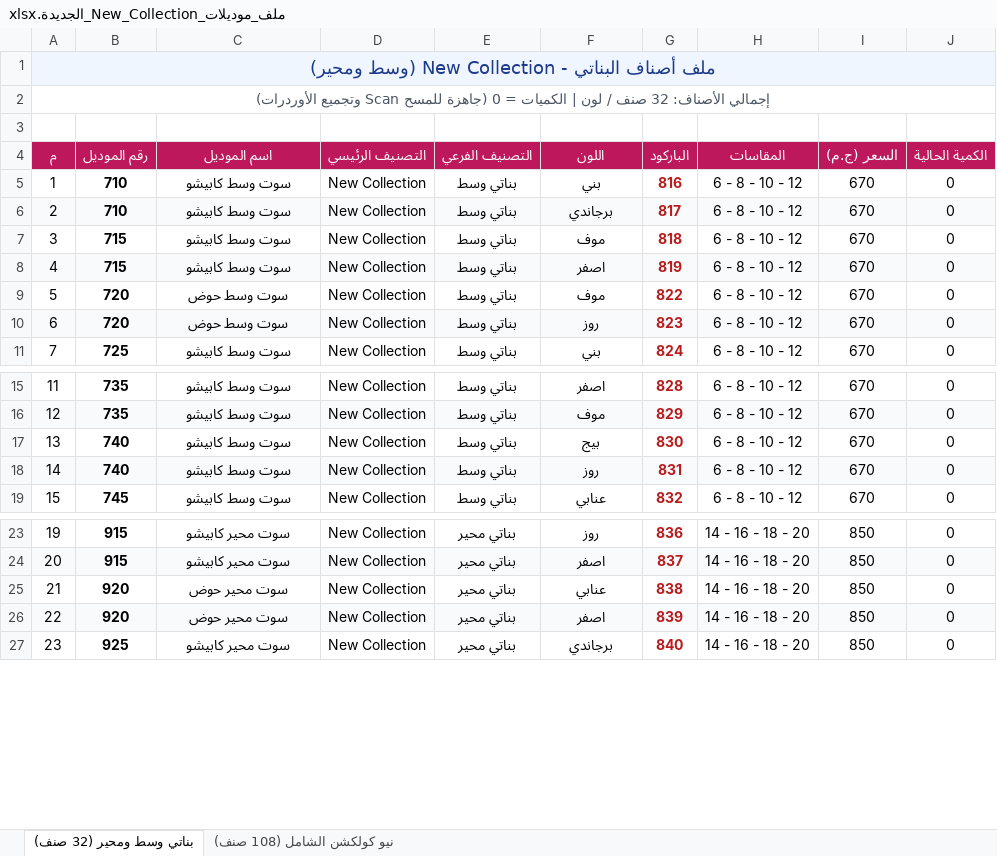
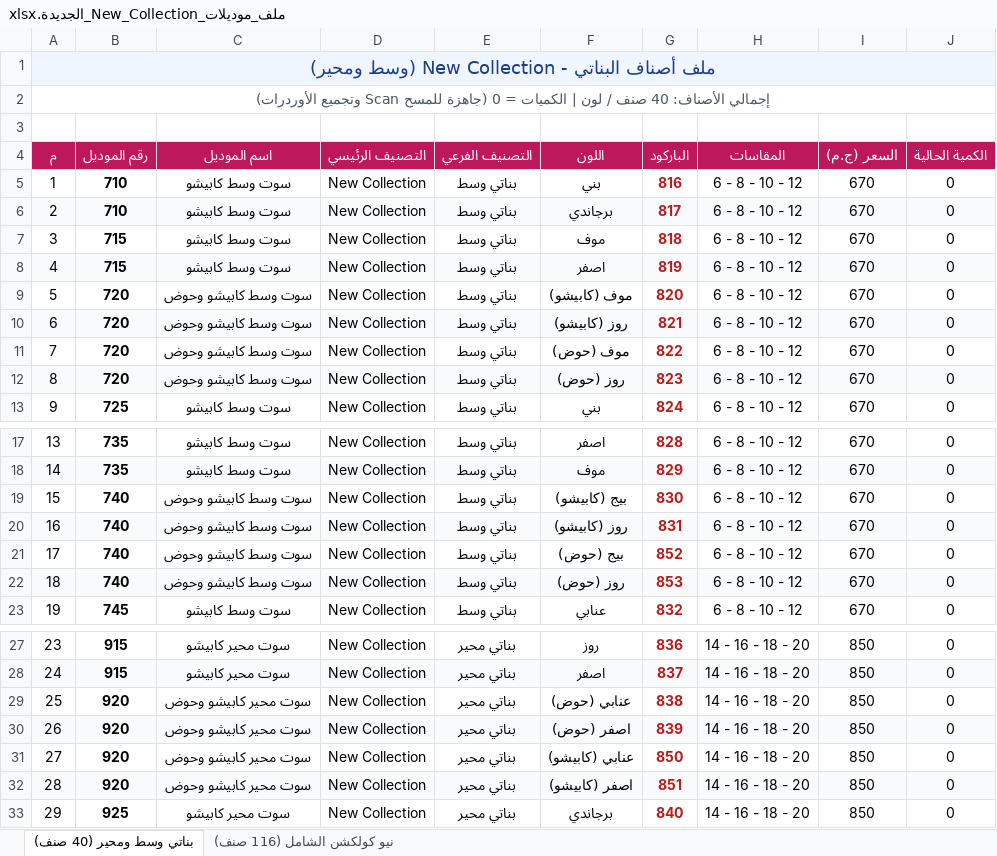
Before and after one commit to Kerollos0Samy0/Happyboy, an Excel workbook: New models/ملف_موديلات_New_Collection_الجديدة.xlsx, sheet بناتي وسط ومحير (40 صنف), drawn as a sheet; only a part is shown, gaps mark what is left out; values as stored, in another font and other column widths than the file's, no borders; addresses are those after the commit; the diff covers the shown part only; the diff names each change by its address in the sheet, - before the commit and + after, or states it on an @@ line.

Commit message:
feat: add 8 additional barcodes for models 720, 740, 920, 940 (hood & crew variants)

```diff
--- a/New models/ملف_موديلات_New_Collection_الجديدة.xlsx (sheet بناتي وسط ومحير (40 صنف))
+++ b/New models/ملف_موديلات_New_Collection_الجديدة.xlsx (sheet بناتي وسط ومحير (40 صنف))
-sheet tab: بناتي وسط ومحير (32 صنف)
+sheet tab: بناتي وسط ومحير (40 صنف)
-sheet tab: نيو كولكشن الشامل (108 صنف)
+sheet tab: نيو كولكشن الشامل (116 صنف)
@@ column A (م) renumbered from row 2 down @@
+row 9: 5 | 720 | سوت وسط كابيشو وحوض | New Collection | بناتي وسط | موف (كابيشو) | 820 | 6 - 8 - 10 - 12 | 670 | 0
+row 10: 6 | 720 | سوت وسط كابيشو وحوض | New Collection | بناتي وسط | روز (كابيشو) | 821 | 6 - 8 - 10 - 12 | 670 | 0
-C11:C12 (اسم الموديل): سوت وسط حوض
+C11:C12 (اسم الموديل): سوت وسط كابيشو وحوض
-F11 (اللون): موف
+F11 (اللون): موف (حوض)
-F12 (اللون): روز
+F12 (اللون): روز (حوض)
-C19:C20 (اسم الموديل): سوت وسط كابيشو
+C19:C20 (اسم الموديل): سوت وسط كابيشو وحوض
-F19 (اللون): بيج
+F19 (اللون): بيج (كابيشو)
-F20 (اللون): روز
+F20 (اللون): روز (كابيشو)
+row 21: 17 | 740 | سوت وسط كابيشو وحوض | New Collection | بناتي وسط | بيج (حوض) | 852 | 6 - 8 - 10 - 12 | 670 | 0
+row 22: 18 | 740 | سوت وسط كابيشو وحوض | New Collection | بناتي وسط | روز (حوض) | 853 | 6 - 8 - 10 - 12 | 670 | 0
-C29:C30 (اسم الموديل): سوت محير حوض
+C29:C30 (اسم الموديل): سوت محير كابيشو وحوض
-F29 (اللون): عنابي
+F29 (اللون): عنابي (حوض)
-F30 (اللون): اصفر
+F30 (اللون): اصفر (حوض)
+row 31: 27 | 920 | سوت محير كابيشو وحوض | New Collection | بناتي محير | عنابي (كابيشو) | 850 | 14 - 16 - 18 - 20 | 850 | 0
+row 32: 28 | 920 | سوت محير كابيشو وحوض | New Collection | بناتي محير | اصفر (كابيشو) | 851 | 14 - 16 - 18 - 20 | 850 | 0
```
Also changed, not shown: 2 added rows and 4 edited cells elsewhere in this sheet, sheet نيو كولكشن الشامل (116 صنف), ملف_موديلات_New_Collection_الجديدة.xlsx, 8 other files.
